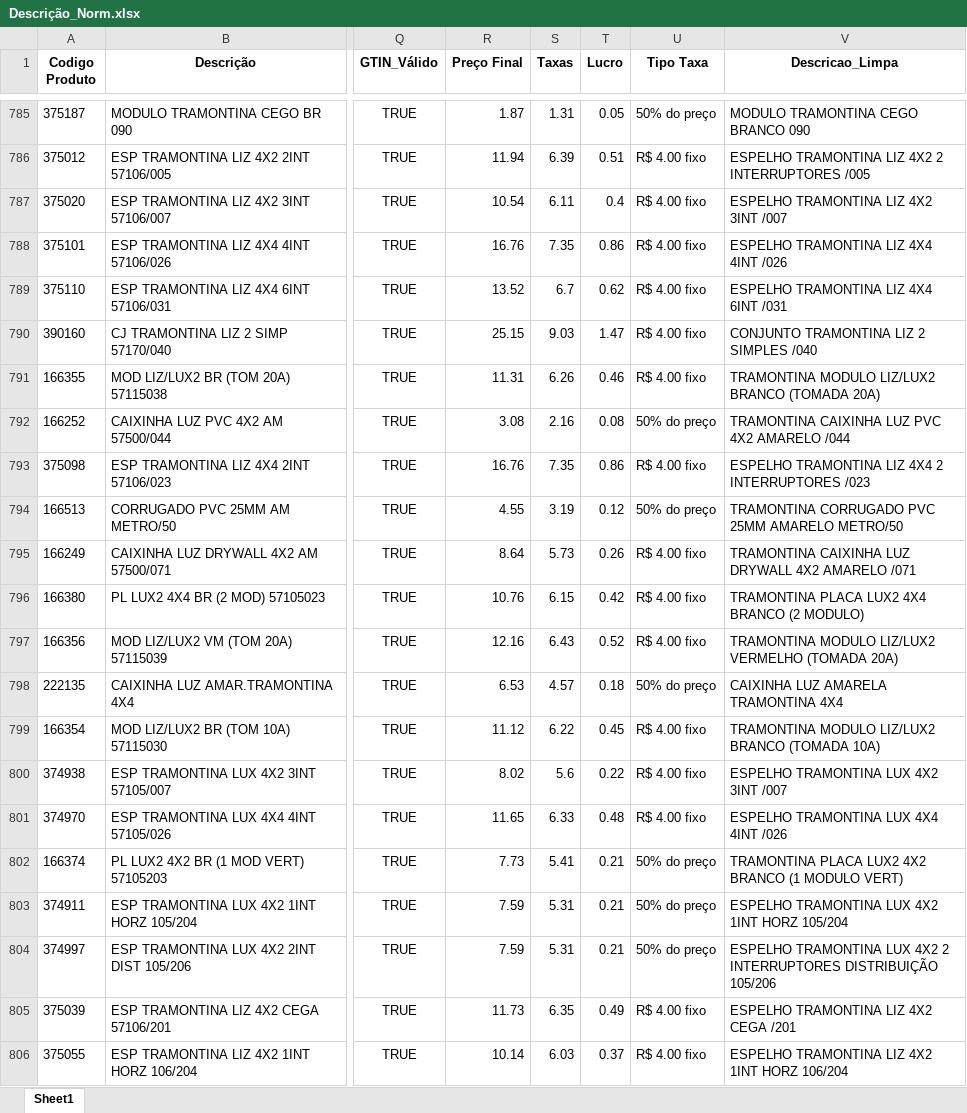
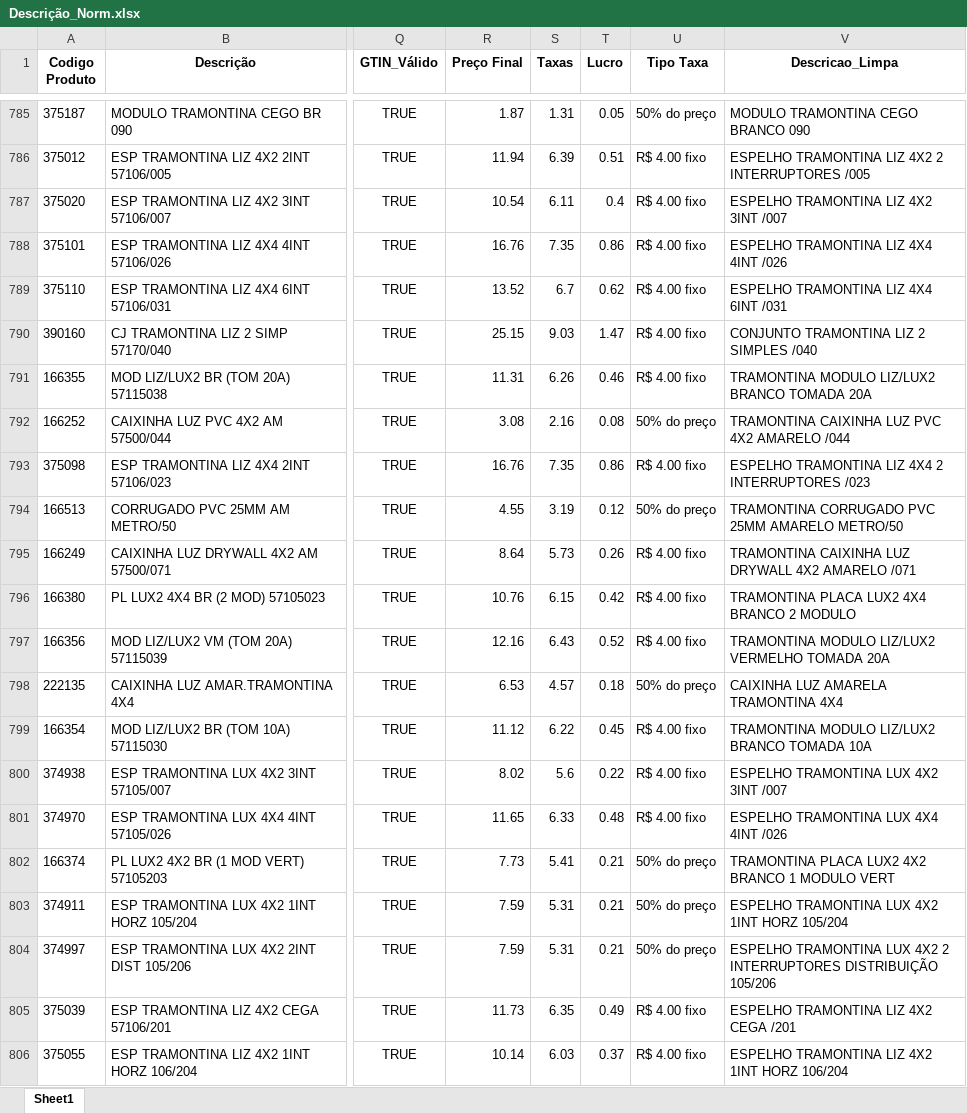
Before and after one commit to Lucas-Fernandes-Silva/auto_shopee, an Excel workbook: planilhas/outputs/Descrição_Norm.xlsx, sheet Sheet1, drawn as a sheet; only a part is shown, gaps mark what is left out; values as stored, in another font and other column widths than the file's, no borders; the diff covers the shown part only; the diff names each change by its address in the sheet, - before the commit and + after, or states it on an @@ line.

```diff
--- a/planilhas/outputs/Descrição_Norm.xlsx (sheet Sheet1)
+++ b/planilhas/outputs/Descrição_Norm.xlsx (sheet Sheet1)
-V791 (Descricao_Limpa): TRAMONTINA MODULO LIZ/LUX2 BRANCO (TOMADA 20A)
+V791 (Descricao_Limpa): TRAMONTINA MODULO LIZ/LUX2 BRANCO TOMADA 20A
-V796 (Descricao_Limpa): TRAMONTINA PLACA LUX2 4X4 BRANCO (2 MODULO)
+V796 (Descricao_Limpa): TRAMONTINA PLACA LUX2 4X4 BRANCO 2 MODULO
-V797 (Descricao_Limpa): …LIZ/LUX2 VERMELHO (TOMADA 20A)
+V797 (Descricao_Limpa): …LIZ/LUX2 VERMELHO TOMADA 20A
-V799 (Descricao_Limpa): TRAMONTINA MODULO LIZ/LUX2 BRANCO (TOMADA 10A)
+V799 (Descricao_Limpa): TRAMONTINA MODULO LIZ/LUX2 BRANCO TOMADA 10A
-V802 (Descricao_Limpa): …4X2 BRANCO (1 MODULO VERT)
+V802 (Descricao_Limpa): …4X2 BRANCO 1 MODULO VERT
```
Also changed, not shown: 194 edited cells elsewhere in this sheet, Produtos_Classificados.xlsx, Relatorio_Dominios_Ambiguos.xlsx, 8 other files.
